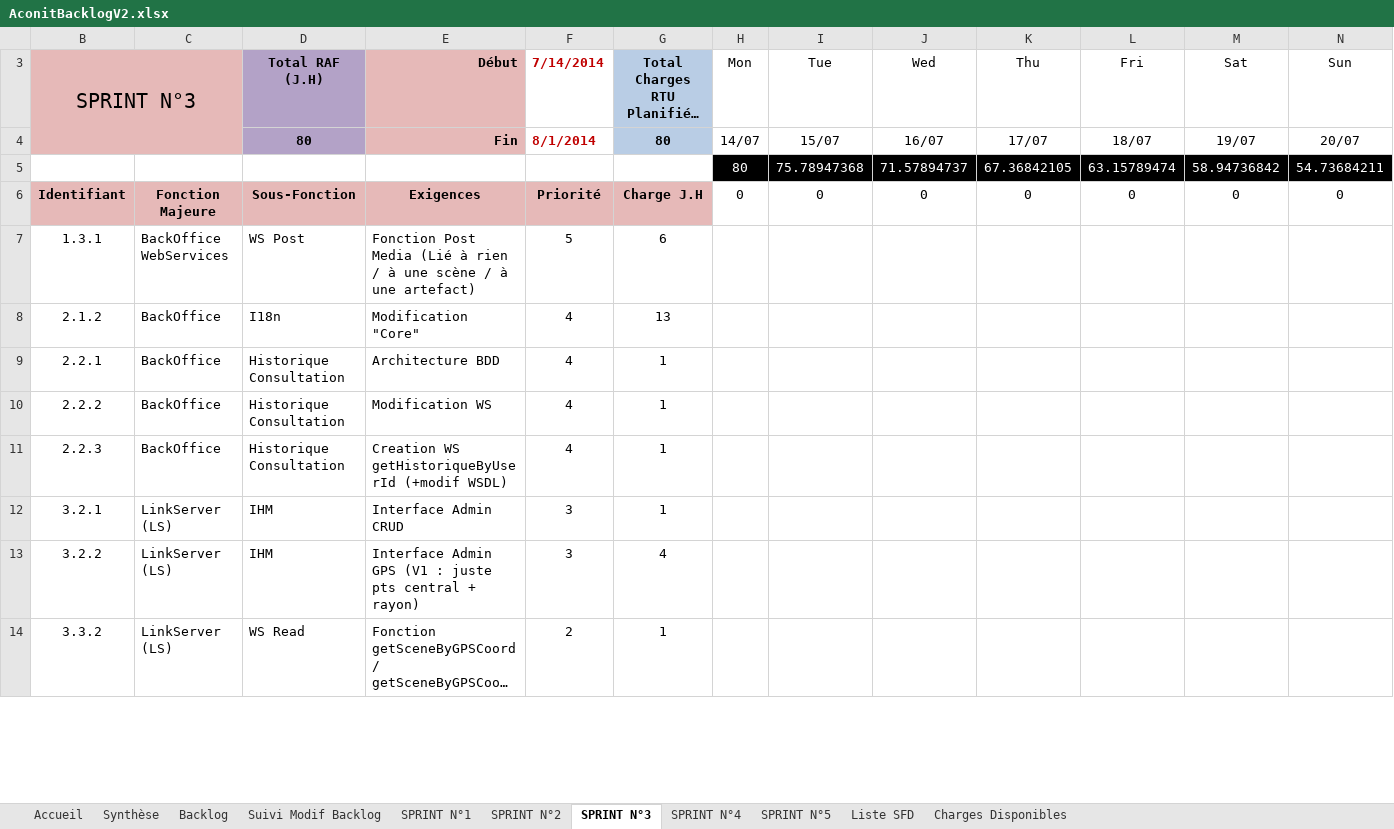
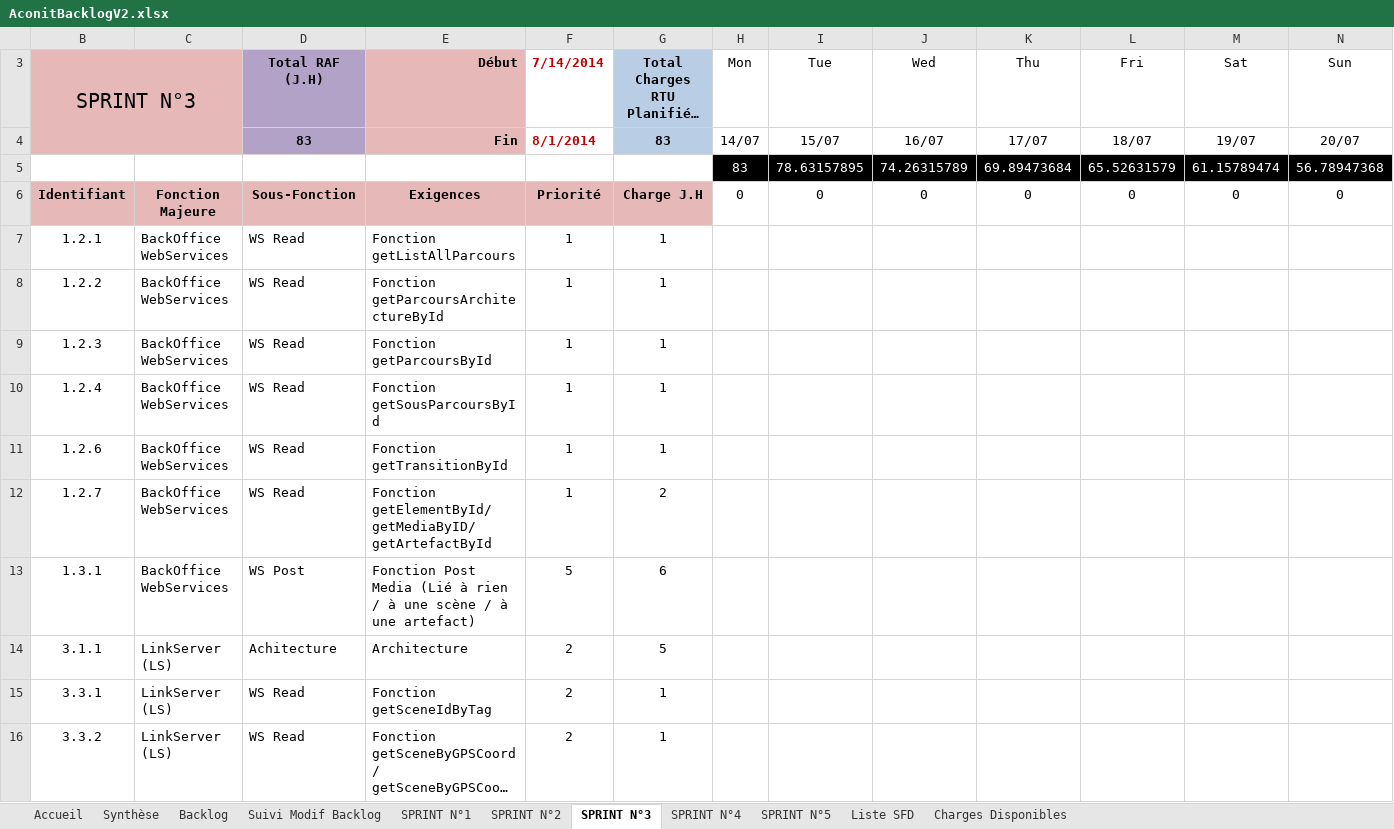
Before and after one commit to fletellier/cervin, an Excel workbook: doc/2014/AconitBacklogV2.xlsx, sheet SPRINT N°3, drawn as a sheet; only a part is shown; long unchanged cells end in …; values as stored, in another font and other column widths than the file's, no borders; charts and pictures and conditional formats not drawn; removed rows and columns are numbered as before the commit, all else as after; rows hold the shown columns only; the diff covers the shown part only; the diff names each change by its address in the sheet, - before the commit and + after, or states it on an @@ line.

```diff
--- a/doc/2014/AconitBacklogV2.xlsx (sheet SPRINT N°3)
+++ b/doc/2014/AconitBacklogV2.xlsx (sheet SPRINT N°3)
-D4: 80
+D4: 83
-G4: 80
+G4: 83
-row 5: 5 | 9 | 10 | 11 | 7 | 8 | 80 | 75.78947368 | 71.57894737 | 67.36842105 | 63.15789474 | 58.94736842 | 54.73684211
+row 5: 5 | 9 | 10 | 11 | 7 | 8 | 83 | 78.63157895 | 74.26315789 | 69.89473684 | 65.52631579 | 61.15789474 | 56.78947368
+row 7: 1.2.1 | BackOffice WebServices | WS Read | Fonction getListAllParcours | 1 | 1
+row 8: 1.2.2 | BackOffice WebServices | WS Read | Fonction getParcoursArchitectureById | 1 | 1
+row 9: 1.2.3 | BackOffice WebServices | WS Read | Fonction getParcoursById | 1 | 1
+row 10: 1.2.4 | BackOffice WebServices | WS Read | Fonction getSousParcoursById | 1 | 1
+row 11: 1.2.6 | BackOffice WebServices | WS Read | Fonction getTransitionById | 1 | 1
+row 12: 1.2.7 | BackOffice WebServices | WS Read | Fonction getElementById/getMediaByID/getArtefactById | 1 | 2
-row 8: 2.1.2 | BackOffice | I18n | Modification "Core" | 4 | 13
-row 9: 2.2.1 | BackOffice | Historique Consultation | Architecture BDD | 4 | 1
-row 10: 2.2.2 | BackOffice | Historique Consultation | Modification WS | 4 | 1
-row 11: 2.2.3 | BackOffice | Historique Consultation | Creation WS getHistoriqueByUserId (+modif WSDL) | 4 | 1
-row 12: 3.2.1 | LinkServer (LS) | IHM | Interface Admin CRUD | 3 | 1
-row 13: 3.2.2 | LinkServer (LS) | IHM | Interface Admin GPS (V1 : juste pts central + rayon) | 3 | 4
+row 14: 3.1.1 | LinkServer (LS) | Achitecture | Architecture | 2 | 5
+row 15: 3.3.1 | LinkServer (LS) | WS Read | Fonction getSceneIdByTag | 2 | 1
```
Also changed, not shown: 165 added rows, 2 removed rows and 1 edited cell elsewhere in this sheet, sheet SPRINT N°2, sheet SPRINT N°5, sheet SPRINT N°4, sheet SPRINT N°1, sheet Backlog, sheet Charges Disponibles, 1 more sheet, formulas that keep their value, hidden cells, charts or pictures.
